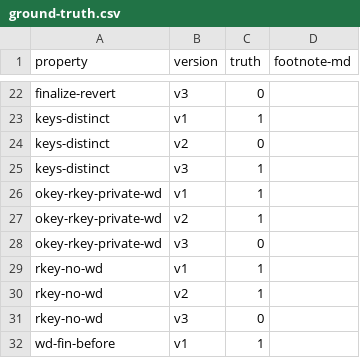
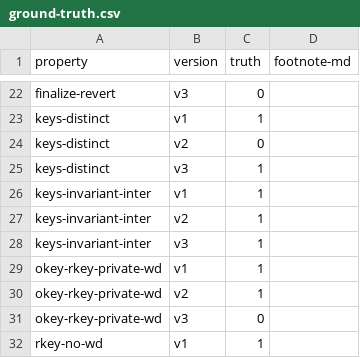
Before and after one commit to fiaravia/contracts-verification-benchmark, a CSV file: contracts/vault/ground-truth.csv, drawn as a sheet; only a part is shown, gaps mark what is left out; the shorter side is filled out with more unchanged rows.

Commit message:
vault: keys-invariant-inter

```diff
--- a/contracts/vault/ground-truth.csv
+++ b/contracts/vault/ground-truth.csv
@@ -25,2 +25,5 @@ keys-distinct,v2,0,
 keys-distinct,v3,1,
+keys-invariant-inter,v1,1,
+keys-invariant-inter,v2,1,
+keys-invariant-inter,v3,1,
 okey-rkey-private-wd,v1,1,
```
Also changed, not shown: 3 other files.
